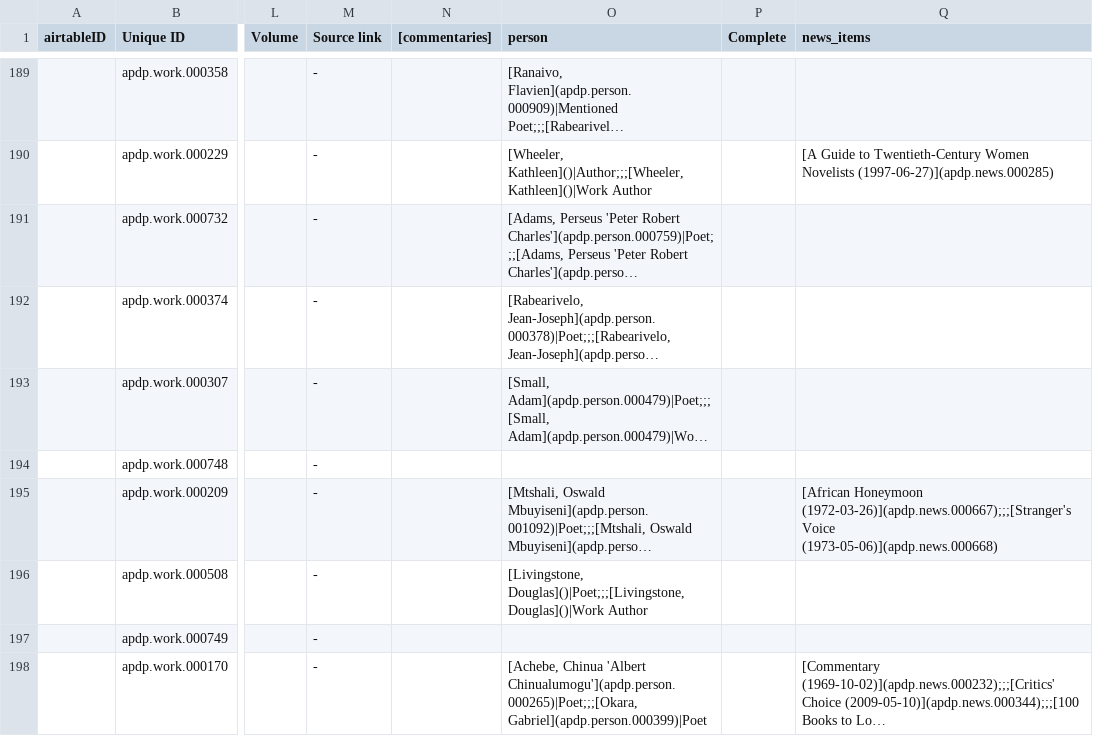
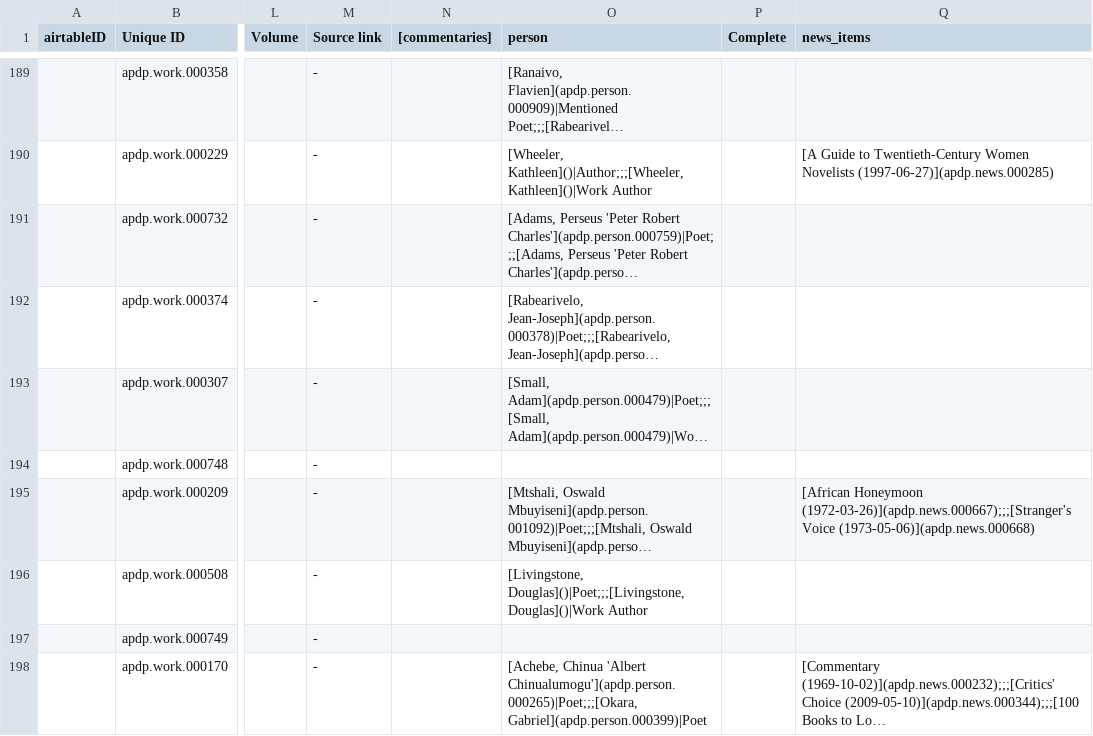
Before and after one commit to CDRH/data_african_poetics, a CSV file: scripts/airtableExport/csv/works.csv, drawn as a sheet; only a part is shown, gaps mark what is left out; long unchanged cells end in …; ↵ is a line break in a cell; the diff names each change by its address in the sheet, - before the commit and + after, or states it on an @@ line.

```diff
--- a/scripts/airtableExport/csv/works.csv
+++ b/scripts/airtableExport/csv/works.csv
-Q195 (news_items): …Voice ↵ (1973-05-06)](apdp.news.000668)
+Q195 (news_items): …Voice (1973-05-06)](apdp.news.000668)
```
Also changed, not shown: 3 other files.
